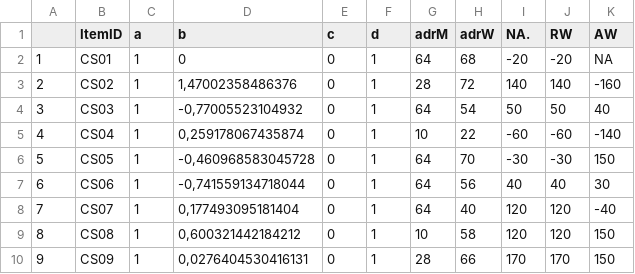
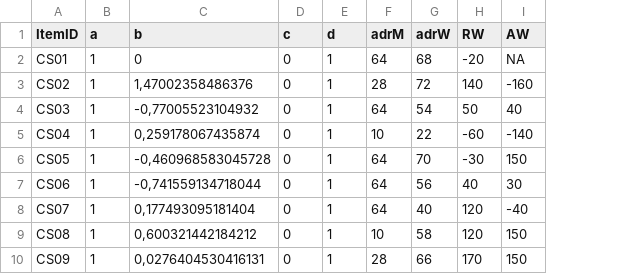
Before and after one commit to cavorit/Rbonaut2, a CSV file: Rbonaut2/inst/extdata/ItemBank.csv, drawn as a sheet; only a part is shown; the diff names each change by its address in the sheet, - before the commit and + after, or states it on an @@ line.

Commit message:
Einbindung der ItemBank überarbeitet

```diff
--- a/Rbonaut2/inst/extdata/ItemBank.csv
+++ b/Rbonaut2/inst/extdata/ItemBank.csv
-column A, rows 2-10: 1 | 2 | 3 | 4 | 5 | 6 | 7 | 8 | 9
-column I (NA.), rows 2-10: -20 | 140 | 50 | -60 | -30 | 40 | 120 | 120 | 170
```
Also changed, not shown: 2 other files.
